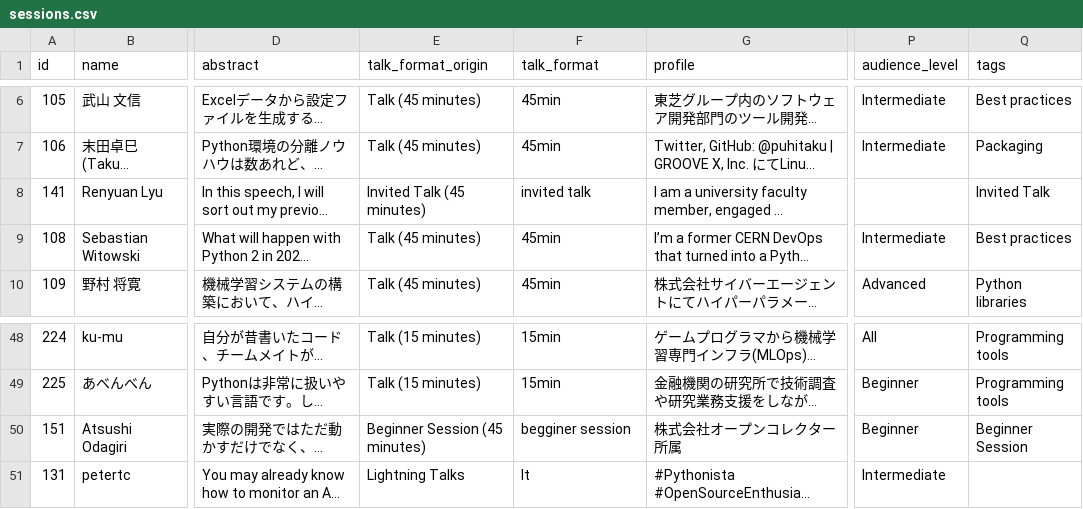
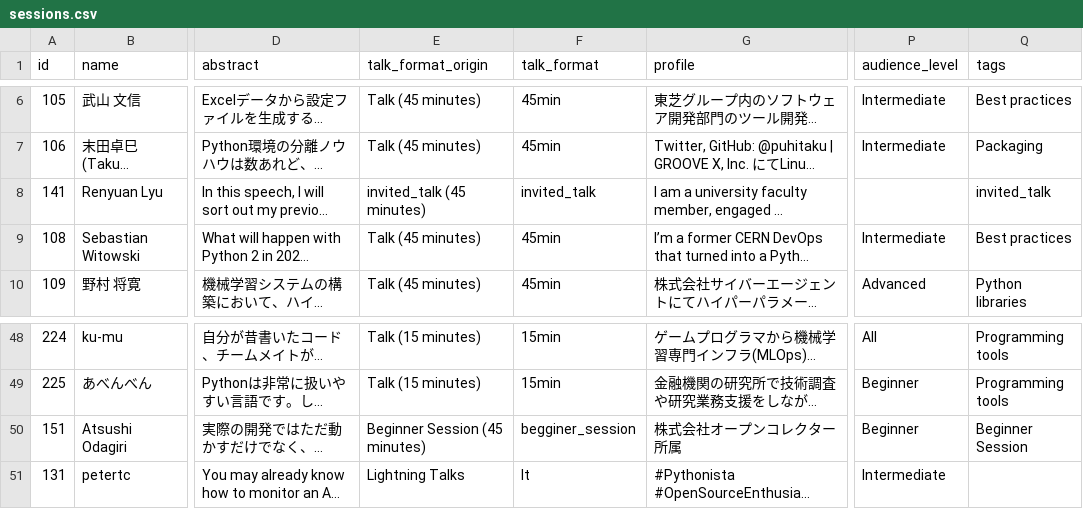
Before and after one commit to pyconjp/pycon.jp.2019, a CSV file: data/sessions.csv, drawn as a sheet; only a part is shown, gaps mark what is left out; long unchanged cells end in …; the diff names each change by its address in the sheet, - before the commit and + after, or states it on an @@ line.

Commit message:
Update session

```diff
--- a/data/sessions.csv
+++ b/data/sessions.csv
-E8 (talk_format_origin): Invited Talk (45 minutes)
+E8 (talk_format_origin): invited_talk (45 minutes)
-F8 (talk_format): invited talk
+F8 (talk_format): invited_talk
-Q8 (tags): Invited Talk
+Q8 (tags): invited_talk
-F50 (talk_format): begginer session
+F50 (talk_format): begginer_session
```
Also changed, not shown: 3 other files.
